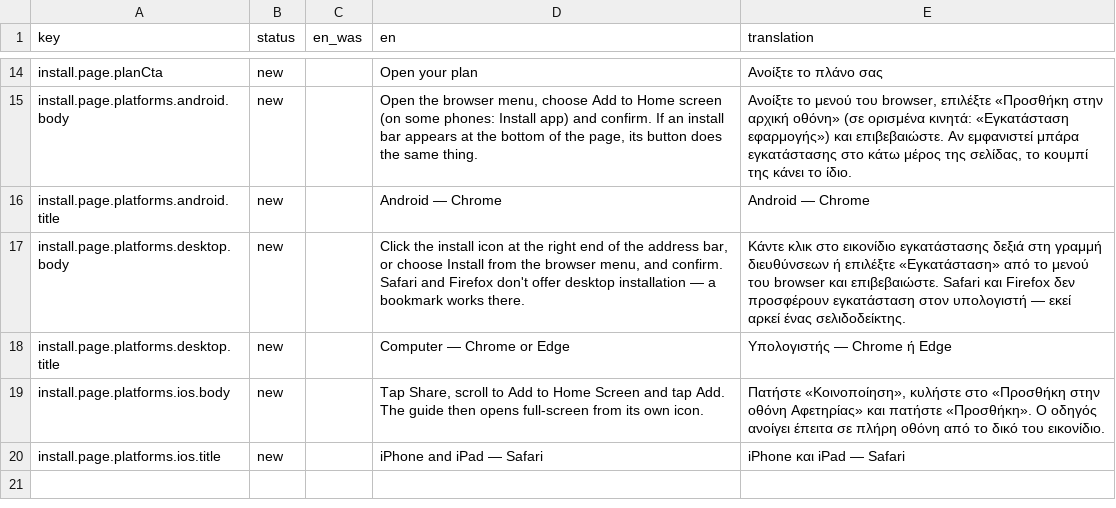
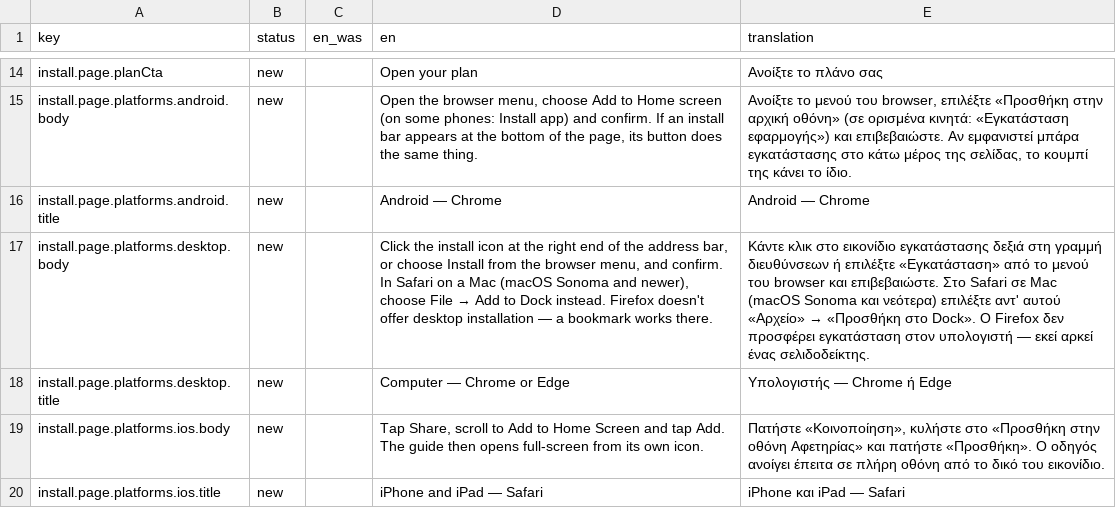
Before and after one commit to G9MaGiC/cyprus-winter, a CSV file: docs/i18n-review/el.csv, drawn as a sheet; only a part is shown, gaps mark what is left out; the diff names each change by its address in the sheet, - before the commit and + after, or states it on an @@ line.

```diff
--- a/docs/i18n-review/el.csv
+++ b/docs/i18n-review/el.csv
@@ D17 (en): …and confirm. Safari and Firefox don't offer desktop… → …and confirm. In Safari on a Mac (macOS Sonoma and newer), choose File → Add to Dock instead. Firefox doesn't offer desktop… @@
@@ E17 (translation): …και επιβεβαιώστε. Safari και Firefox δεν προσφέρουν εγκατάσταση στον… → …και επιβεβαιώστε. Στο Safari σε Mac (macOS Sonoma και νεότερα) επιλέξτε αντ' αυτού «Αρχείο» → «Προσθήκη στο Dock». Ο Firefox δεν προσφέρει εγκατάσταση στον… @@
```
Also changed, not shown: docs/i18n-review/de.csv, docs/i18n-review/fr.csv, 10 other files.
